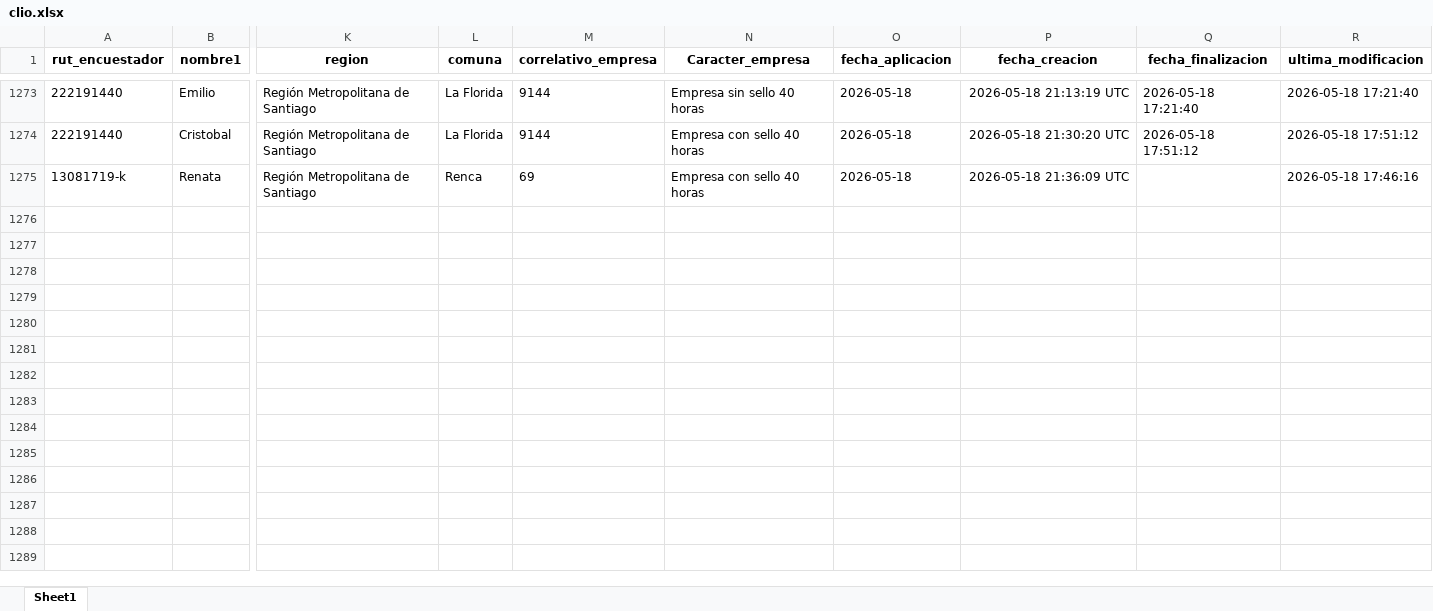
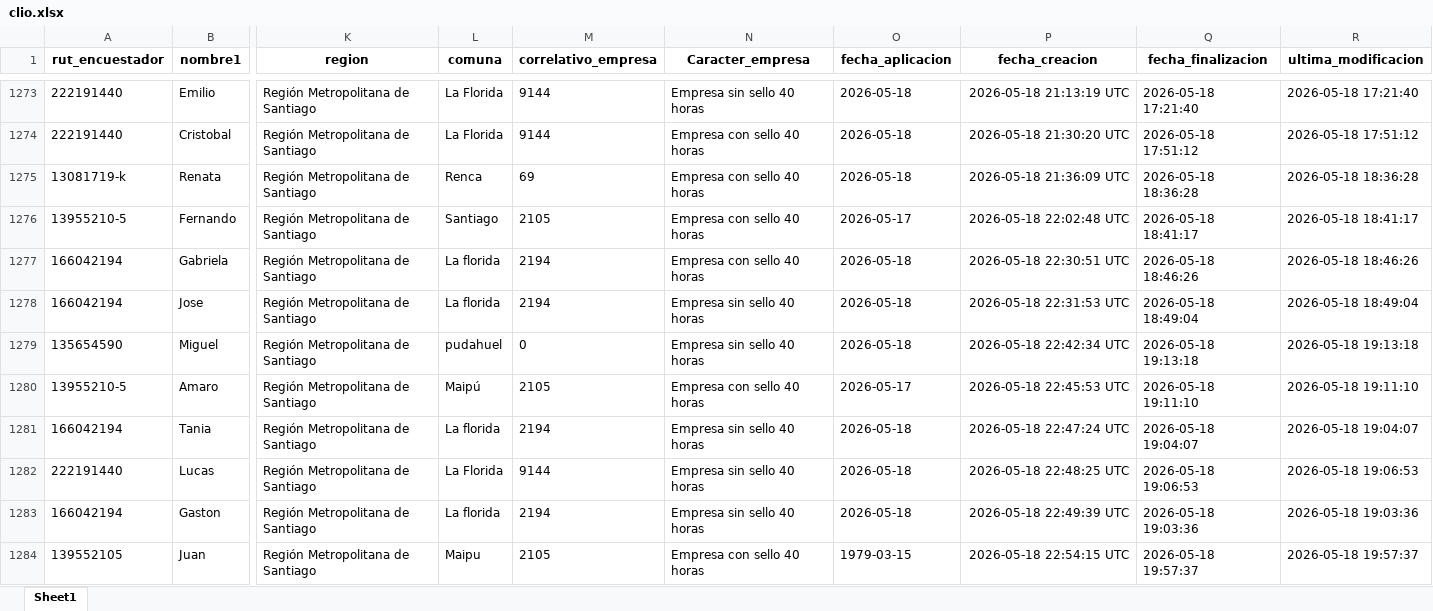
Before and after one commit to Kevin-carrasco/labofam-codebook, an Excel workbook: output/clio.xlsx, sheet Sheet1, drawn as a sheet; only a part is shown, gaps mark what is left out; values as stored, in another font and other column widths than the file's, no borders; rows hold the shown columns only; the diff covers the shown part only; the diff names each change by its address in the sheet, - before the commit and + after, or states it on an @@ line.

```diff
--- a/output/clio.xlsx (sheet Sheet1)
+++ b/output/clio.xlsx (sheet Sheet1)
-Q1275 (fecha_finalizacion): (empty)
+Q1275 (fecha_finalizacion): 2026-05-18 18:36:28
-R1275 (ultima_modificacion): 2026-05-18 17:46:16
+R1275 (ultima_modificacion): 2026-05-18 18:36:28
+row 1276: 13955210-5 | Fernando | Región Metropolitana de Santiago | Santiago | 2105 | Empresa con sello 40 horas | 2026-05-17 | 2026-05-18 22:02:48 UTC | 2026-05-18 18:41:17 | 2026-05-18 18:41:17
+row 1277: 166042194 | Gabriela | Región Metropolitana de Santiago | La florida | 2194 | Empresa con sello 40 horas | 2026-05-18 | 2026-05-18 22:30:51 UTC | 2026-05-18 18:46:26 | 2026-05-18 18:46:26
+row 1278: 166042194 | Jose | Región Metropolitana de Santiago | La florida | 2194 | Empresa sin sello 40 horas | 2026-05-18 | 2026-05-18 22:31:53 UTC | 2026-05-18 18:49:04 | 2026-05-18 18:49:04
+row 1279: 135654590 | Miguel | Región Metropolitana de Santiago | pudahuel | 0 | Empresa sin sello 40 horas | 2026-05-18 | 2026-05-18 22:42:34 UTC | 2026-05-18 19:13:18 | 2026-05-18 19:13:18
+row 1280: 13955210-5 | Amaro | Región Metropolitana de Santiago | Maipú | 2105 | Empresa con sello 40 horas | 2026-05-17 | 2026-05-18 22:45:53 UTC | 2026-05-18 19:11:10 | 2026-05-18 19:11:10
+row 1281: 166042194 | Tania | Región Metropolitana de Santiago | La florida | 2194 | Empresa sin sello 40 horas | 2026-05-18 | 2026-05-18 22:47:24 UTC | 2026-05-18 19:04:07 | 2026-05-18 19:04:07
+row 1282: 222191440 | Lucas | Región Metropolitana de Santiago | La Florida | 9144 | Empresa sin sello 40 horas | 2026-05-18 | 2026-05-18 22:48:25 UTC | 2026-05-18 19:06:53 | 2026-05-18 19:06:53
+row 1283: 166042194 | Gaston | Región Metropolitana de Santiago | La florida | 2194 | Empresa sin sello 40 horas | 2026-05-18 | 2026-05-18 22:49:39 UTC | 2026-05-18 19:03:36 | 2026-05-18 19:03:36
+row 1284: 139552105 | Juan | Región Metropolitana de Santiago | Maipu | 2105 | Empresa con sello 40 horas | 1979-03-15 | 2026-05-18 22:54:15 UTC | 2026-05-18 19:57:37 | 2026-05-18 19:57:37
```
Also changed, not shown: 68 added rows and 2 edited cells elsewhere in this sheet, output/contacto.xlsx, 8 other files.
